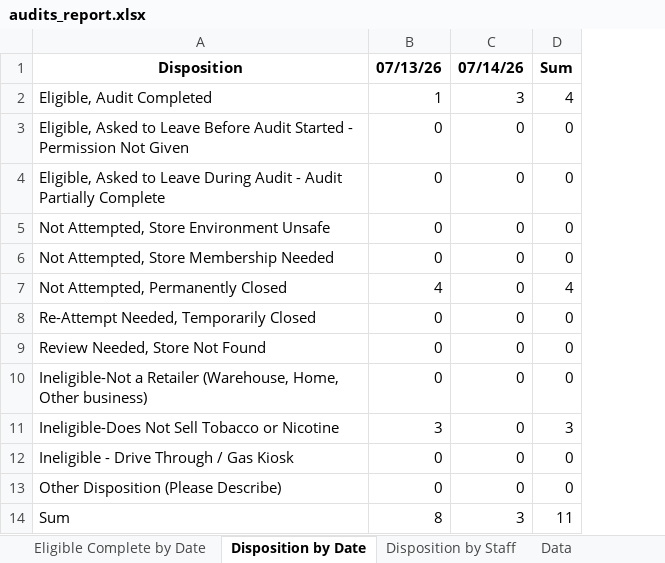
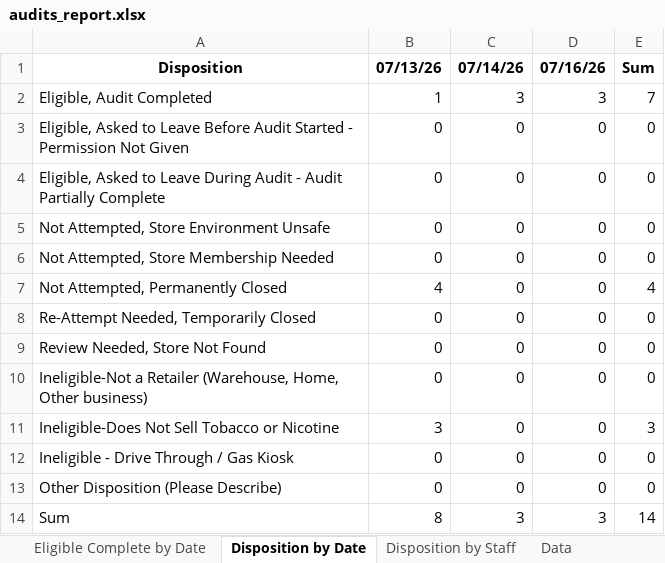
Before and after one commit to sshamblen/public, an Excel workbook: audits_report.xlsx, sheet Disposition by Date, drawn as a sheet; values as stored, in another font and other column widths than the file's, no borders; addresses are those after the commit; the diff names each change by its address in the sheet, - before the commit and + after, or states it on an @@ line.

```diff
--- a/audits_report.xlsx (sheet Disposition by Date)
+++ b/audits_report.xlsx (sheet Disposition by Date)
+column D, rows 1-14: 07/16/26 | 3 | 0 | 0 | 0 | 0 | 0 | 0 | 0 | 0 | 0 | 0 | 0 | 3
-E2: 4
+E2: 7
-E14: 11
+E14: 14
```
Also changed, not shown: sheet Data, sheet Eligible Complete by Date, sheet Disposition by Staff.
